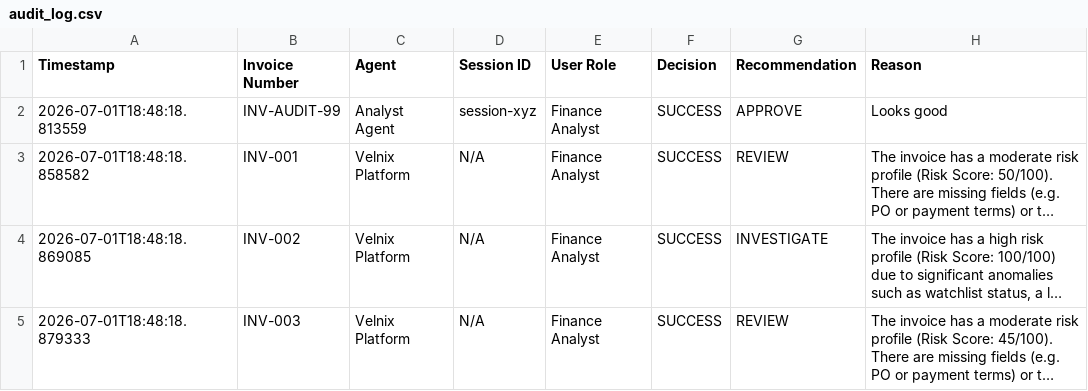
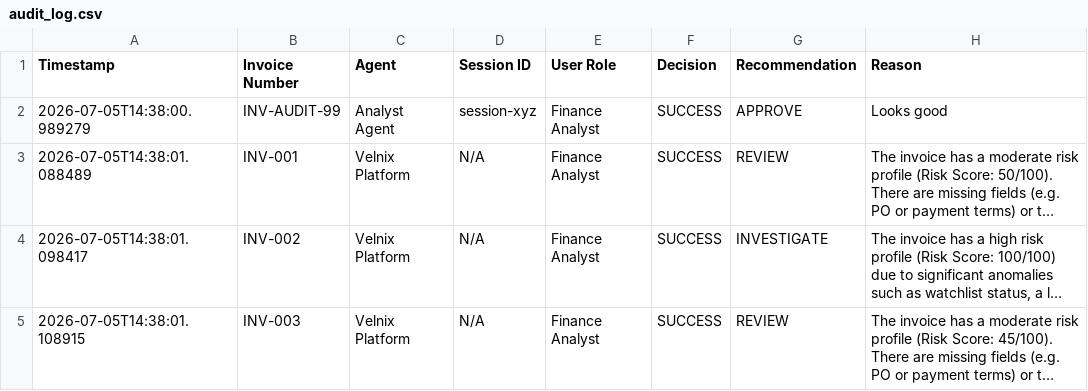
Before and after one commit to Smriti-Prakash/Velnix, a CSV file: app/data/audit_log.csv, drawn as a sheet; long unchanged cells end in …; the diff names each change by its address in the sheet, - before the commit and + after, or states it on an @@ line.

```diff
--- a/app/data/audit_log.csv
+++ b/app/data/audit_log.csv
-A2 (Timestamp): 2026-07-01T18:48:18.813559
+A2 (Timestamp): 2026-07-05T14:38:00.989279
-A3 (Timestamp): 2026-07-01T18:48:18.858582
+A3 (Timestamp): 2026-07-05T14:38:01.088489
-A4 (Timestamp): 2026-07-01T18:48:18.869085
+A4 (Timestamp): 2026-07-05T14:38:01.098417
-A5 (Timestamp): 2026-07-01T18:48:18.879333
+A5 (Timestamp): 2026-07-05T14:38:01.108915
```
Also changed, not shown: 14 other files.
